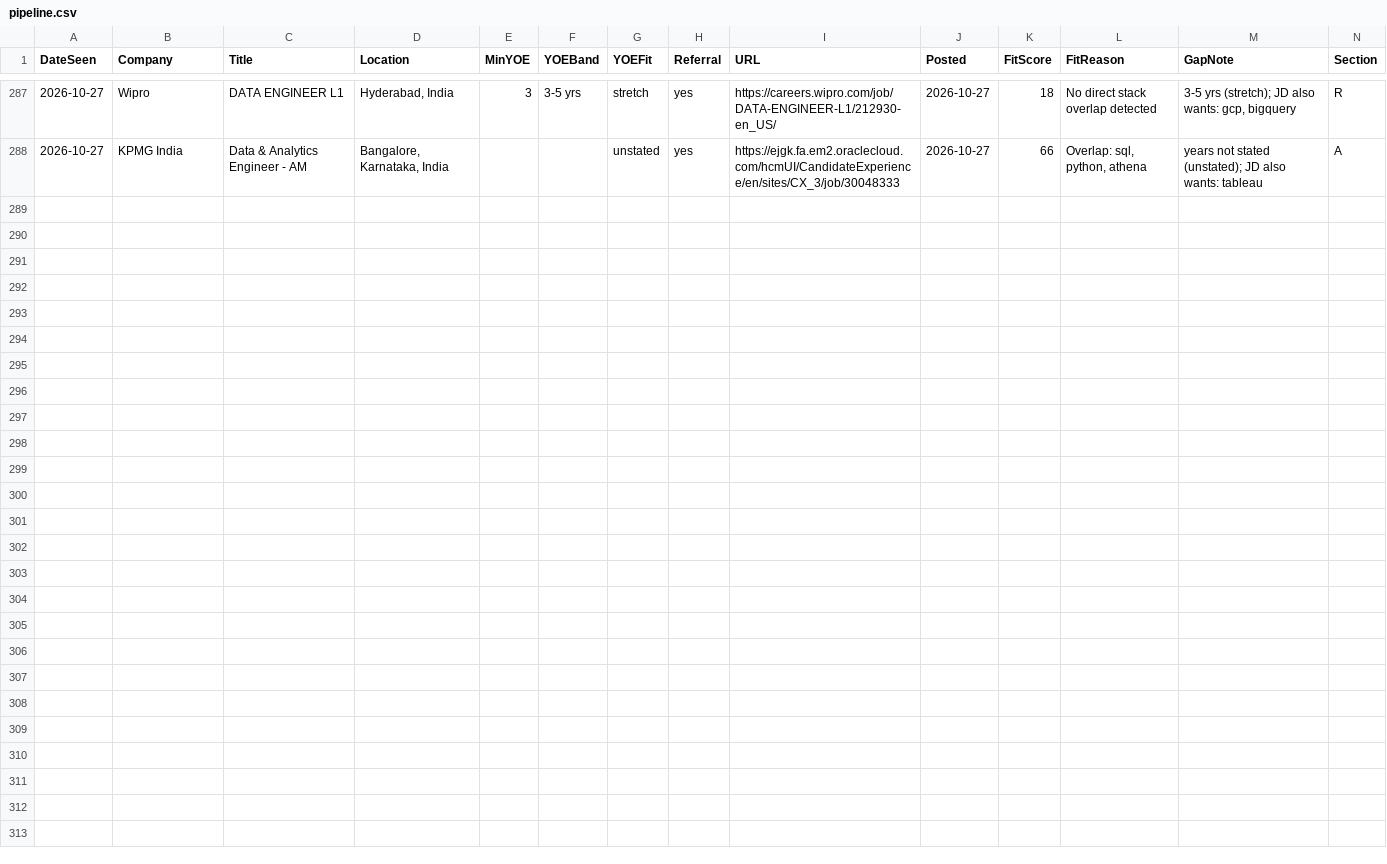
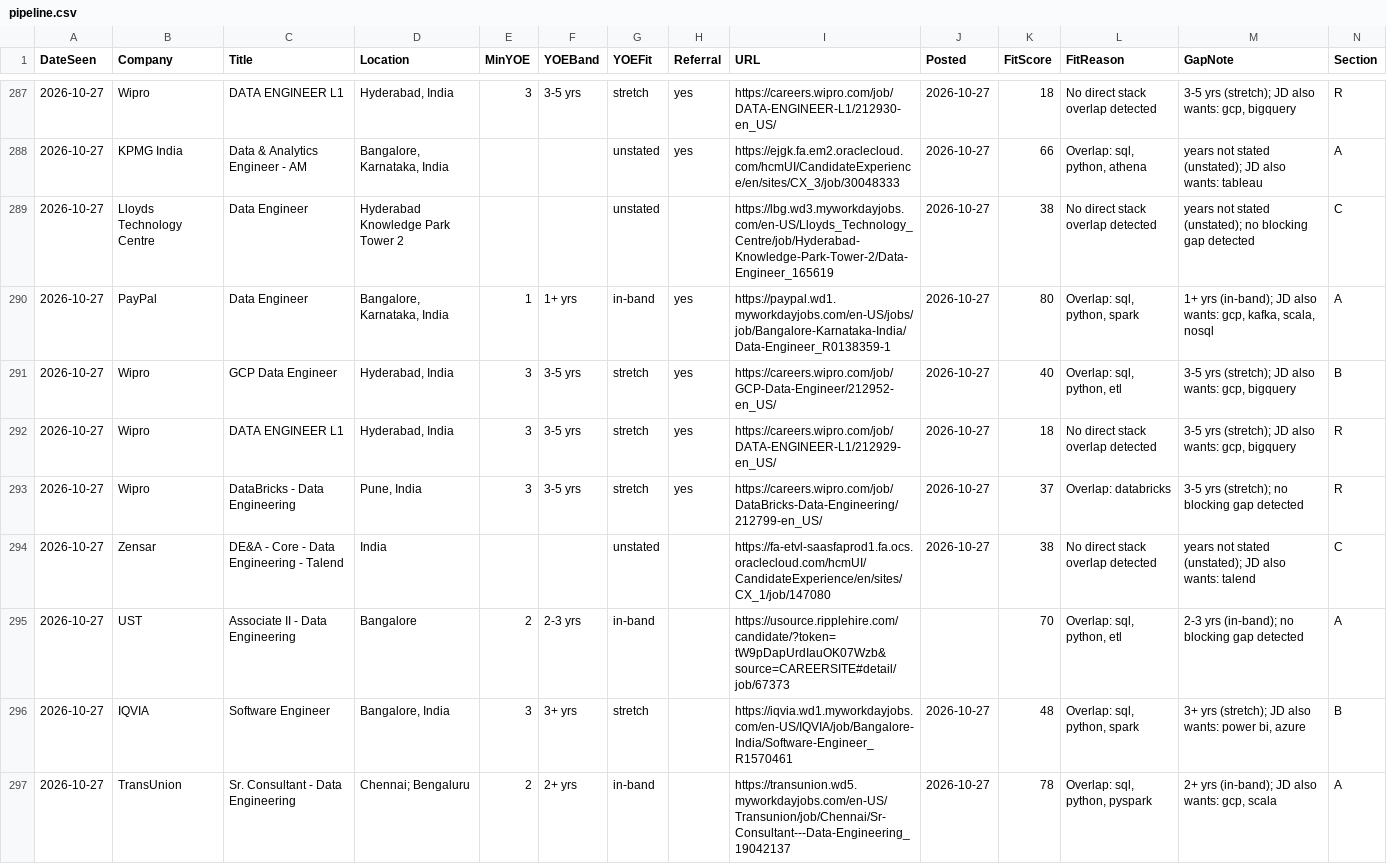
Before and after one commit to m3rcury02/jobscan-de, a CSV file: pipeline.csv, drawn as a sheet; only a part is shown, gaps mark what is left out; rows hold the shown columns only; the diff names each change by its address in the sheet, - before the commit and + after, or states it on an @@ line.

```diff
--- a/pipeline.csv
+++ b/pipeline.csv
+row 289: 2026-10-27 | Lloyds Technology Centre | Data Engineer | Hyderabad Knowledge Park Tower 2 |  |  | unstated |  | https://lbg.wd3.myworkdayjobs.com/en-US/Lloyds_Technology_Centre/job/Hyderabad-Knowledge-Park-Tower-2/Data-Engineer_165619 | 2026-10-27 | 38 | No direct stack overlap detected | years not stated (unstated); no blocking gap detected | C
+row 290: 2026-10-27 | PayPal | Data Engineer | Bangalore, Karnataka, India | 1 | 1+ yrs | in-band | yes | https://paypal.wd1.myworkdayjobs.com/en-US/jobs/job/Bangalore-Karnataka-India/Data-Engineer_R0138359-1 | 2026-10-27 | 80 | Overlap: sql, python, spark | 1+ yrs (in-band); JD also wants: gcp, kafka, scala, nosql | A
+row 291: 2026-10-27 | Wipro | GCP Data Engineer | Hyderabad, India | 3 | 3-5 yrs | stretch | yes | https://careers.wipro.com/job/GCP-Data-Engineer/212952-en_US/ | 2026-10-27 | 40 | Overlap: sql, python, etl | 3-5 yrs (stretch); JD also wants: gcp, bigquery | B
+row 292: 2026-10-27 | Wipro | DATA ENGINEER L1 | Hyderabad, India | 3 | 3-5 yrs | stretch | yes | https://careers.wipro.com/job/DATA-ENGINEER-L1/212929-en_US/ | 2026-10-27 | 18 | No direct stack overlap detected | 3-5 yrs (stretch); JD also wants: gcp, bigquery | R
+row 293: 2026-10-27 | Wipro | DataBricks - Data Engineering | Pune, India | 3 | 3-5 yrs | stretch | yes | https://careers.wipro.com/job/DataBricks-Data-Engineering/212799-en_US/ | 2026-10-27 | 37 | Overlap: databricks | 3-5 yrs (stretch); no blocking gap detected | R
+row 294: 2026-10-27 | Zensar | DE&A - Core - Data Engineering - Talend | India |  |  | unstated |  | https://fa-etvl-saasfaprod1.fa.ocs.oraclecloud.com/hcmUI/CandidateExperience/en/sites/CX_1/job/147080 | 2026-10-27 | 38 | No direct stack overlap detected | years not stated (unstated); JD also wants: talend | C
+row 295: 2026-10-27 | UST | Associate II - Data Engineering | Bangalore | 2 | 2-3 yrs | in-band |  | https://usource.ripplehire.com/candidate/?token=tW9pDapUrdIauOK07Wzb&source=CAREERSITE#detail/job/67373 |  | 70 | Overlap: sql, python, etl | 2-3 yrs (in-band); no blocking gap detected | A
+row 296: 2026-10-27 | IQVIA | Software Engineer | Bangalore, India | 3 | 3+ yrs | stretch |  | https://iqvia.wd1.myworkdayjobs.com/en-US/IQVIA/job/Bangalore-India/Software-Engineer_R1570461 | 2026-10-27 | 48 | Overlap: sql, python, spark | 3+ yrs (stretch); JD also wants: power bi, azure | B
+row 297: 2026-10-27 | TransUnion | Sr. Consultant - Data Engineering | Chennai; Bengaluru | 2 | 2+ yrs | in-band |  | https://transunion.wd5.myworkdayjobs.com/en-US/Transunion/job/Chennai/Sr-Consultant---Data-Engineering_19042137 | 2026-10-27 | 78 | Overlap: sql, python, pyspark | 2+ yrs (in-band); JD also wants: gcp, scala | A
```
Also changed, not shown: 3 other files.
